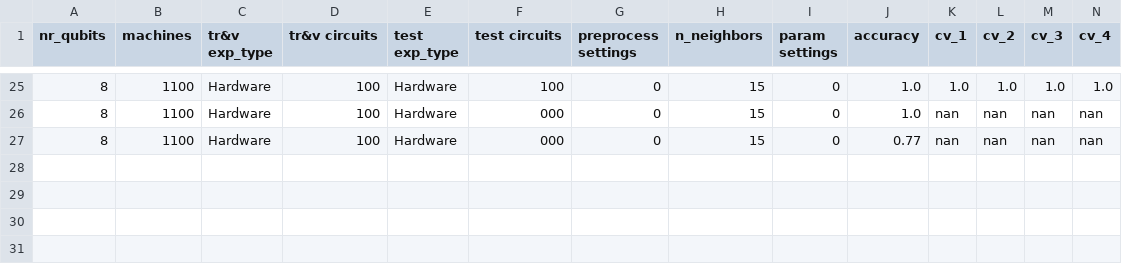
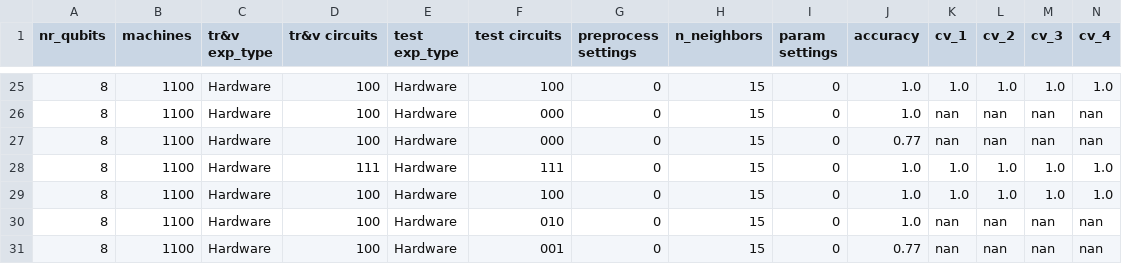
Before and after one commit to JennaE23/ELEN4012_Investigation_2025_25G19, a CSV file: ML_results/KNN_results.csv, drawn as a sheet; only a part is shown, gaps mark what is left out; rows hold the shown columns only; the diff names each change by its address in the sheet, - before the commit and + after, or states it on an @@ line.

Commit message:
fixed circuits scaled

```diff
--- a/ML_results/KNN_results.csv
+++ b/ML_results/KNN_results.csv
+row 28: 8 | 1100 | Hardware | 111 | Hardware | 111 | 0 | 15 | 0 | 1.0 | 1.0 | 1.0 | 1.0 | 1.0
+row 29: 8 | 1100 | Hardware | 100 | Hardware | 100 | 0 | 15 | 0 | 1.0 | 1.0 | 1.0 | 1.0 | 1.0
+row 30: 8 | 1100 | Hardware | 100 | Hardware | 010 | 0 | 15 | 0 | 1.0 | nan | nan | nan | nan
+row 31: 8 | 1100 | Hardware | 100 | Hardware | 001 | 0 | 15 | 0 | 0.77 | nan | nan | nan | nan
```
Also changed, not shown: 2 other files.
